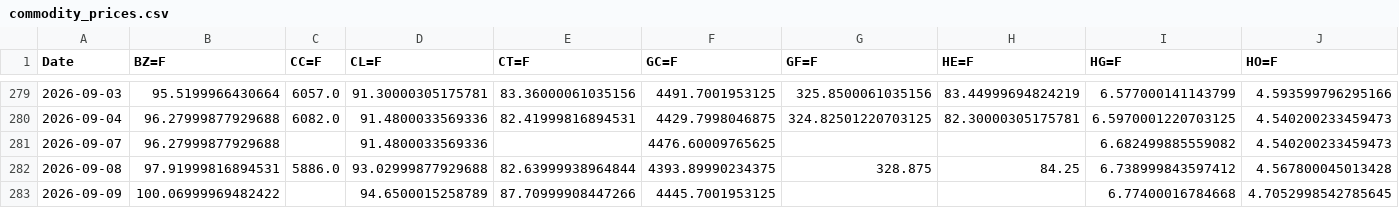
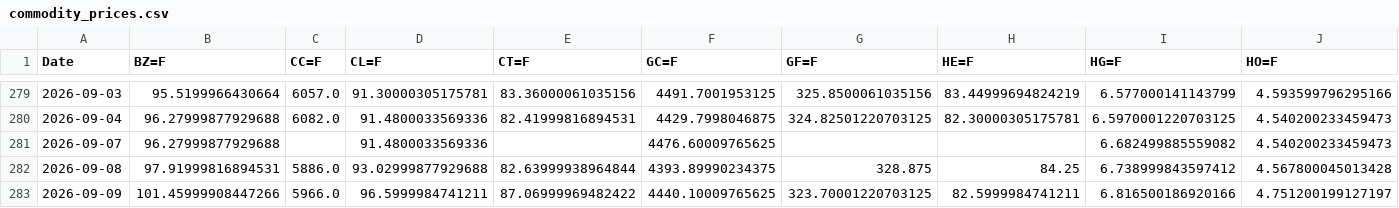
Before and after one commit to efranks0/market-monitor, a CSV file: data/cache/commodity_prices.csv, drawn as a sheet; only a part is shown, gaps mark what is left out; the diff covers the shown part only; the diff names each change by its address in the sheet, - before the commit and + after, or states it on an @@ line.

```diff
--- a/data/cache/commodity_prices.csv
+++ b/data/cache/commodity_prices.csv
-B283 (BZ=F): 100.06999969482422
+B283 (BZ=F): 101.45999908447266
-C283 (CC=F): (empty)
+C283 (CC=F): 5966.0
-D283 (CL=F): 94.6500015258789
+D283 (CL=F): 96.5999984741211
-E283 (CT=F): 87.70999908447266
+E283 (CT=F): 87.06999969482422
-F283 (GC=F): 4445.7001953125
+F283 (GC=F): 4440.10009765625
-G283 (GF=F): (empty)
+G283 (GF=F): 323.70001220703125
-H283 (HE=F): (empty)
+H283 (HE=F): 82.5999984741211
-I283 (HG=F): 6.77400016784668
+I283 (HG=F): 6.816500186920166
-J283 (HO=F): 4.7052998542785645
+J283 (HO=F): 4.751200199127197
```
Also changed, not shown: 17 edited cells elsewhere in this file, data/cache/crypto_prices.csv, data/cache/stock_prices.csv, 3 other files.
